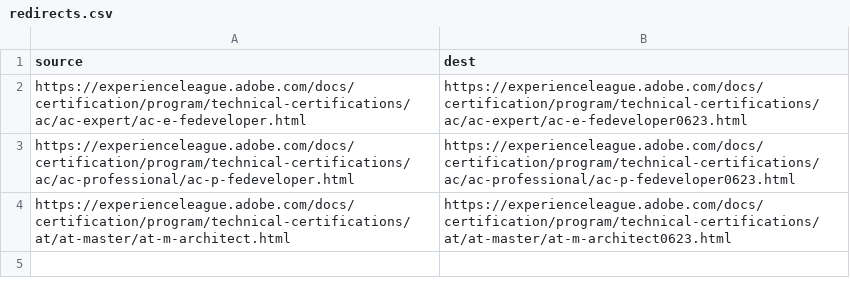
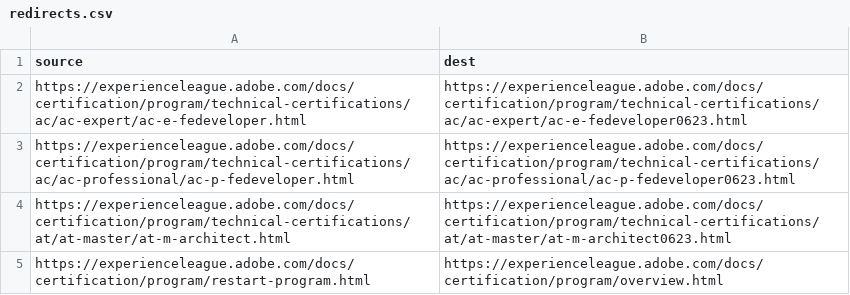
Before and after one commit to AdobeDocs/certification.ko-KR, a CSV file: redirects.csv, drawn as a sheet; the diff names each change by its address in the sheet, - before the commit and + after, or states it on an @@ line.

Commit message:
Sync non localizable files for core commit 696e3011742f1f821cda850f10717ce6d2f34b82

```diff
--- a/redirects.csv
+++ b/redirects.csv
+row 5: https://experienceleague.adobe.com/docs/certification/program/restart-program.html | https://experienceleague.adobe.com/docs/certification/program/overview.html
```
